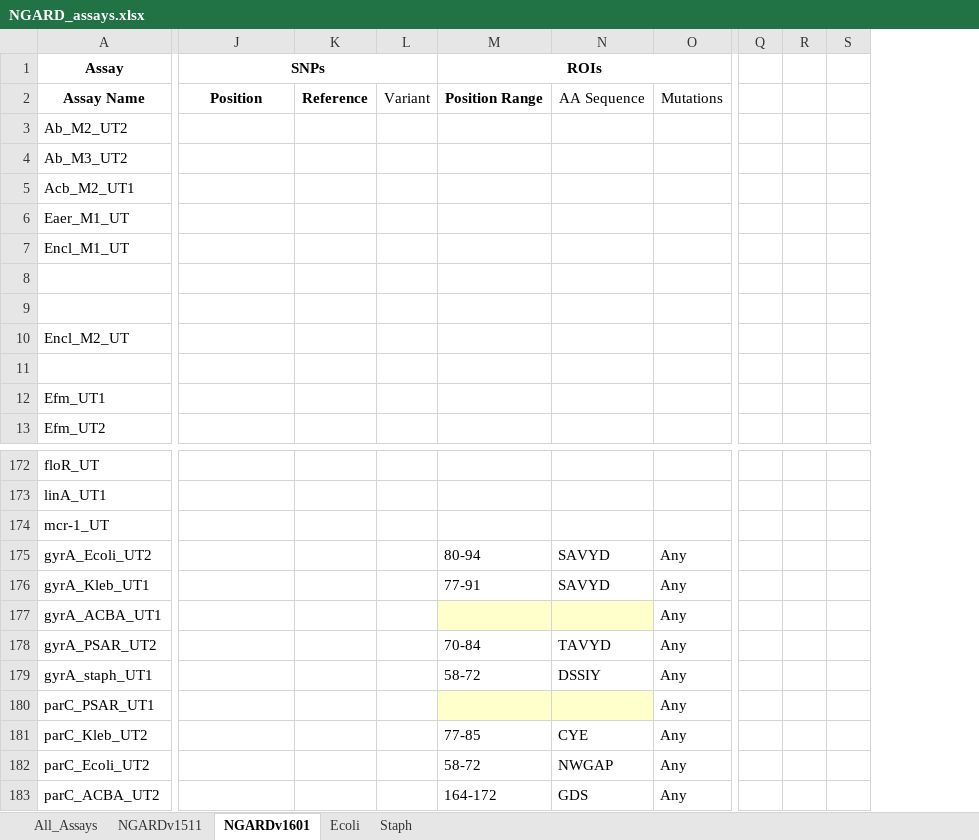
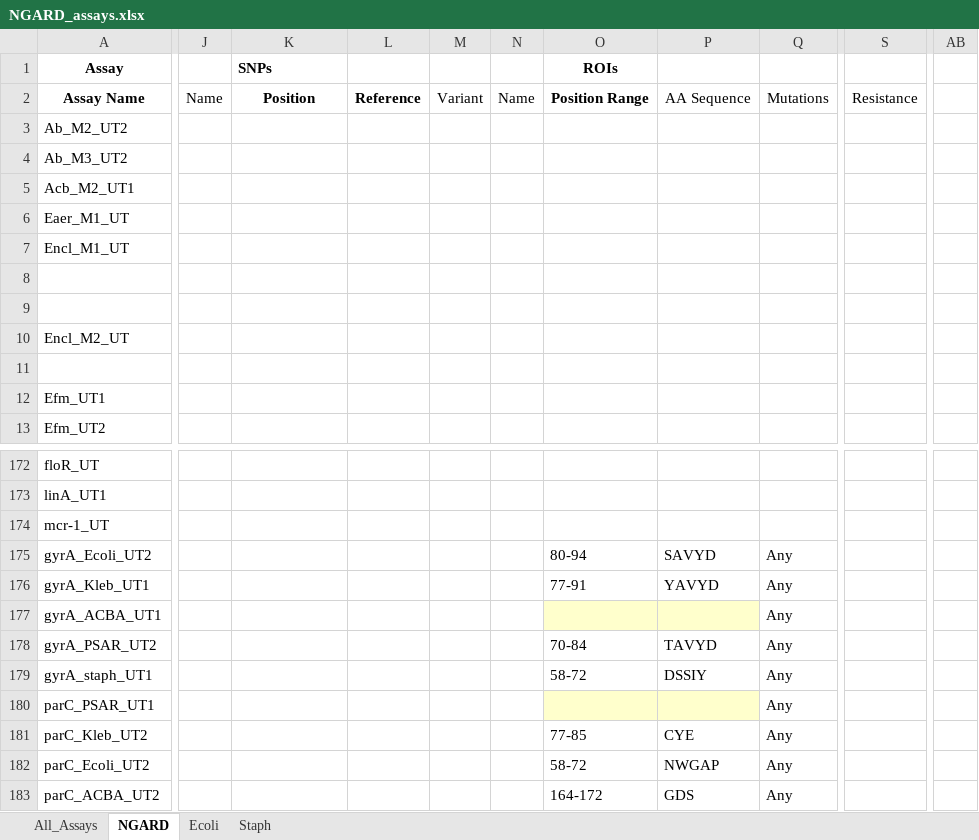
Before and after one commit to TGenNorth/BT-Seq-ASAP, an Excel workbook: assay_data/NGARD/NGARD_assays.xlsx, sheet NGARD, drawn as a sheet; only a part is shown, gaps mark what is left out; values as stored, in another font and other column widths than the file's, no borders; removed rows and columns are numbered as before the commit, all else as after; the diff covers the shown part only; the diff names each change by its address in the sheet, - before the commit and + after, or states it on an @@ line.

Commit message:
Fix an incorrect assay in both NGARD and KlebSeq

```diff
--- a/assay_data/NGARD/NGARD_assays.xlsx (sheet NGARD)
+++ b/assay_data/NGARD/NGARD_assays.xlsx (sheet NGARD)
-sheet tab: NGARDv1601
+sheet tab: NGARD
-sheet tab: NGARDv1511
+column J, row 2: Name
+column N, row 2: Name
-column Q, empty
-column R, empty
-column S, empty
+column S, row 2: Resistance
+column AB, empty
-K1 alignment: center
+K1 alignment: left
-J1:L1 merged
-M1:O1 merged
-P176: SAVYD
+P176: YAVYD
```
Also changed, not shown: 1 added column and merged cells elsewhere in this sheet, sheet All_Assays, assay_data/KlebSeq_assays.xlsx.
